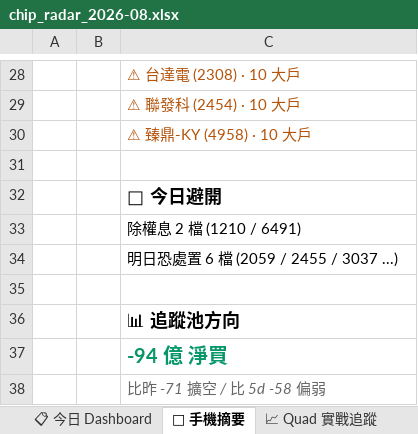
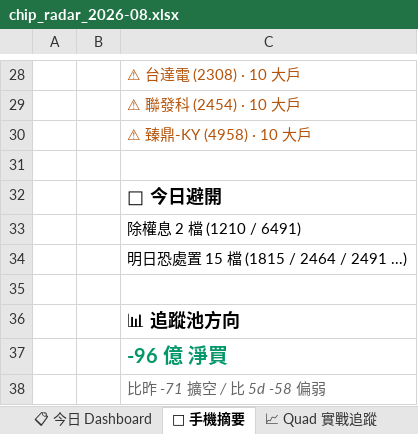
Before and after one commit to EdwardYY1224/CHIP_RADAR_TW, an Excel workbook: data/reports/chip_radar_2026-08.xlsx, sheet 📱 手機摘要, drawn as a sheet; only a part is shown, gaps mark what is left out; values as stored, in another font and other column widths than the file's, no borders; the diff names each change by its address in the sheet, - before the commit and + after, or states it on an @@ line.

```diff
--- a/data/reports/chip_radar_2026-08.xlsx (sheet 📱 手機摘要)
+++ b/data/reports/chip_radar_2026-08.xlsx (sheet 📱 手機摘要)
-C34: 明日恐處置 6 檔 (2059 / 2455 / 3037 ...)
+C34: 明日恐處置 15 檔 (1815 / 2464 / 2491 ...)
-C37: -94 億 淨買
+C37: -96 億 淨買
```
Also changed, not shown: sheet 20260807, sheet 📋 今日 Dashboard, data/reports/latest.xlsx, 21 other files.
